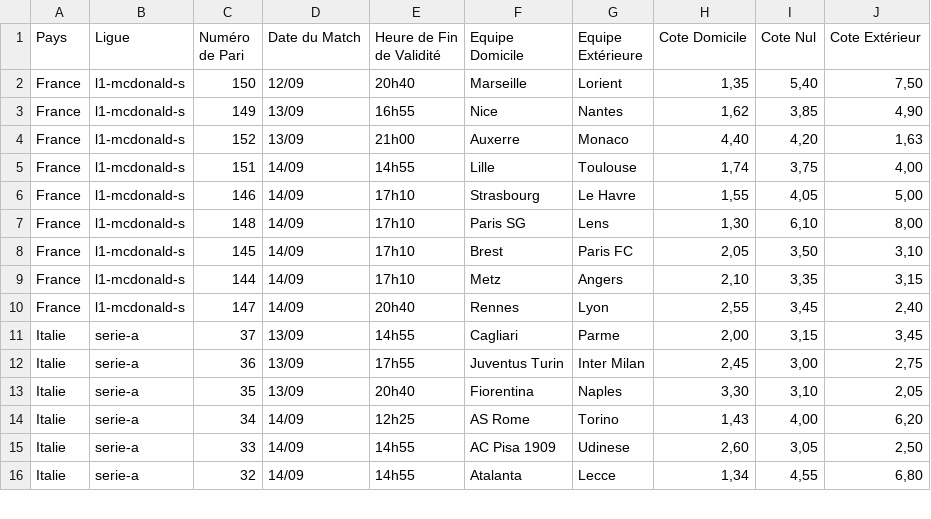
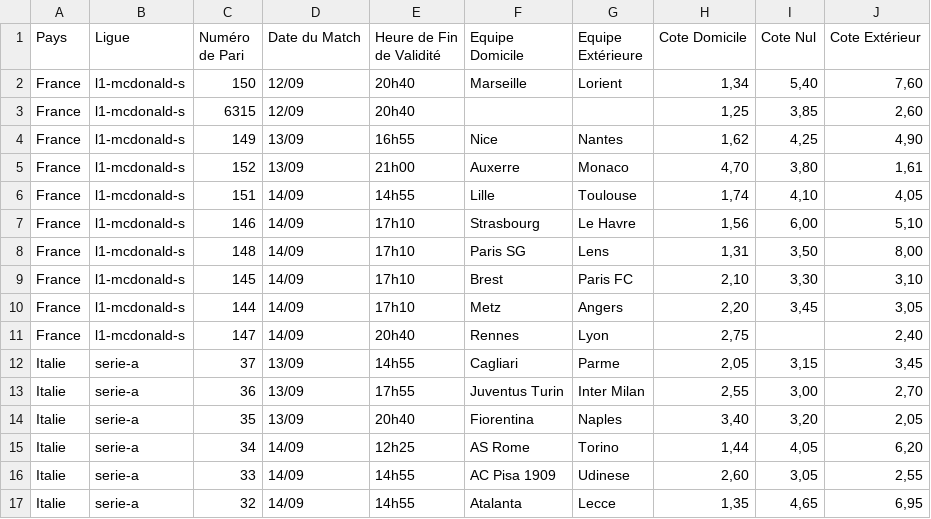
Before and after one commit to Metimer/Goalytics, a CSV file: cotes_du_jour.csv, drawn as a sheet; only a part is shown; the diff covers the shown part only.

Commit message:
Mise à jour des fichiers CSV des cotes

```diff
--- a/cotes_du_jour.csv
+++ b/cotes_du_jour.csv
@@ -1,16 +1,17 @@
 Pays,Ligue,Numéro de Pari,Date du Match,Heure de Fin de Validité,Equipe Domicile,Equipe Extérieure,Cote Domicile,Cote Nul,Cote Extérieur
-France,l1-mcdonald-s,150,12/09,20h40,Marseille,Lorient,"1,35","5,40","7,50"
-France,l1-mcdonald-s,149,13/09,16h55,Nice,Nantes,"1,62","3,85","4,90"
-France,l1-mcdonald-s,152,13/09,21h00,Auxerre,Monaco,"4,40","4,20","1,63"
-France,l1-mcdonald-s,151,14/09,14h55,Lille,Toulouse,"1,74","3,75","4,00"
-France,l1-mcdonald-s,146,14/09,17h10,Strasbourg,Le Havre,"1,55","4,05","5,00"
-France,l1-mcdonald-s,148,14/09,17h10,Paris SG,Lens,"1,30","6,10","8,00"
-France,l1-mcdonald-s,145,14/09,17h10,Brest,Paris FC,"2,05","3,50","3,10"
-France,l1-mcdonald-s,144,14/09,17h10,Metz,Angers,"2,10","3,35","3,15"
-France,l1-mcdonald-s,147,14/09,20h40,Rennes,Lyon,"2,55","3,45","2,40"
-Italie,serie-a,37,13/09,14h55,Cagliari,Parme,"2,00","3,15","3,45"
-Italie,serie-a,36,13/09,17h55,Juventus Turin,Inter Milan,"2,45","3,00","2,75"
-Italie,serie-a,35,13/09,20h40,Fiorentina,Naples,"3,30","3,10","2,05"
-Italie,serie-a,34,14/09,12h25,AS Rome,Torino,"1,43","4,00","6,20"
-Italie,serie-a,33,14/09,14h55,AC Pisa 1909,Udinese,"2,60","3,05","2,50"
-Italie,serie-a,32,14/09,14h55,Atalanta,Lecce,"1,34","4,55","6,80"
+France,l1-mcdonald-s,150,12/09,20h40,Marseille,Lorient,"1,34","5,40","7,60"
+France,l1-mcdonald-s,6315,12/09,20h40,,,"1,25","3,85","2,60"
+France,l1-mcdonald-s,149,13/09,16h55,Nice,Nantes,"1,62","4,25","4,90"
+France,l1-mcdonald-s,152,13/09,21h00,Auxerre,Monaco,"4,70","3,80","1,61"
+France,l1-mcdonald-s,151,14/09,14h55,Lille,Toulouse,"1,74","4,10","4,05"
+France,l1-mcdonald-s,146,14/09,17h10,Strasbourg,Le Havre,"1,56","6,00","5,10"
+France,l1-mcdonald-s,148,14/09,17h10,Paris SG,Lens,"1,31","3,50","8,00"
+France,l1-mcdonald-s,145,14/09,17h10,Brest,Paris FC,"2,10","3,30","3,10"
+France,l1-mcdonald-s,144,14/09,17h10,Metz,Angers,"2,20","3,45","3,05"
+France,l1-mcdonald-s,147,14/09,20h40,Rennes,Lyon,"2,75",,"2,40"
+Italie,serie-a,37,13/09,14h55,Cagliari,Parme,"2,05","3,15","3,45"
+Italie,serie-a,36,13/09,17h55,Juventus Turin,Inter Milan,"2,55","3,00","2,70"
+Italie,serie-a,35,13/09,20h40,Fiorentina,Naples,"3,40","3,20","2,05"
+Italie,serie-a,34,14/09,12h25,AS Rome,Torino,"1,44","4,05","6,20"
+Italie,serie-a,33,14/09,14h55,AC Pisa 1909,Udinese,"2,60","3,05","2,55"
+Italie,serie-a,32,14/09,14h55,Atalanta,Lecce,"1,35","4,65","6,95"
```
Also changed, not shown: 71 edited cells elsewhere in this file.
